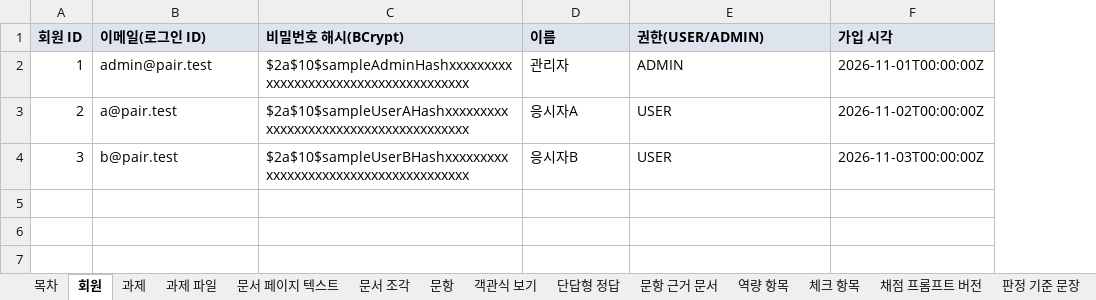
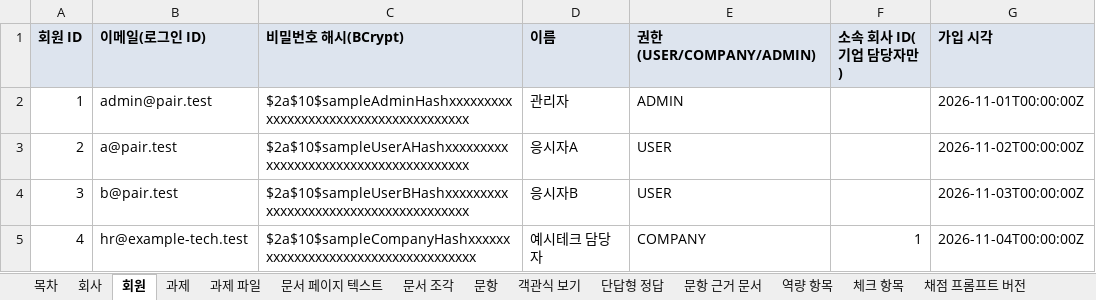
Before and after one commit to KosAmigo/pAIr-back, an Excel workbook: docs/erd/sample/pair_sample.xlsx, sheet 회원, drawn as a sheet; values as stored, in another font and other column widths than the file's, no borders; the diff names each change by its address in the sheet, - before the commit and + after, or states it on an @@ line.

```diff
--- a/docs/erd/sample/pair_sample.xlsx (sheet 회원)
+++ b/docs/erd/sample/pair_sample.xlsx (sheet 회원)
+sheet tab: 회사
+column F (소속 회사 ID(기업 담당자만)), empty
-E1: 권한(USER/ADMIN)
+E1: 권한(USER/COMPANY/ADMIN)
+row 5: 4 | hr@example-tech.test | $2a$10$sampleCompanyHashxxxxxxxxxxxxxxxxxxxxxxxxxxxxxxxxxxxx | 예시테크 담당자 | COMPANY | 1 | 2026-11-04T00:00:00Z
```
Also changed, not shown: sheet 목차, sheet 응시, other sheet tabs, 15 other files.
